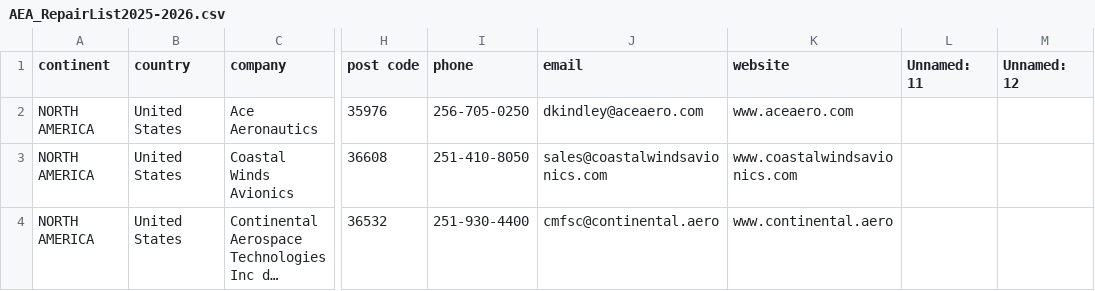
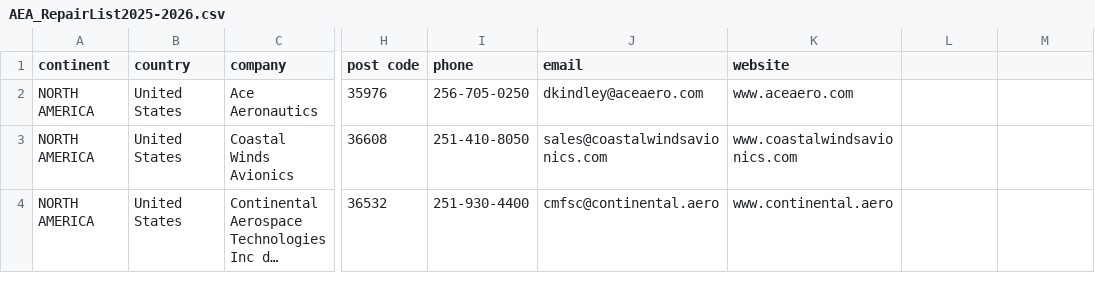
Before and after one commit to duarteamanda/avionics_market_target, a CSV file: data/processed/aea/AEA_RepairList2025-2026.csv, drawn as a sheet; only a part is shown, gaps mark what is left out; long unchanged cells end in …; the diff names each change by its address in the sheet, - before the commit and + after, or states it on an @@ line.

Commit message:
Excluded unnecessary columns

```diff
--- a/data/processed/aea/AEA_RepairList2025-2026.csv
+++ b/data/processed/aea/AEA_RepairList2025-2026.csv
-L1: Unnamed: 11
+L1: (empty)
-M1: Unnamed: 12
+M1: (empty)
```
